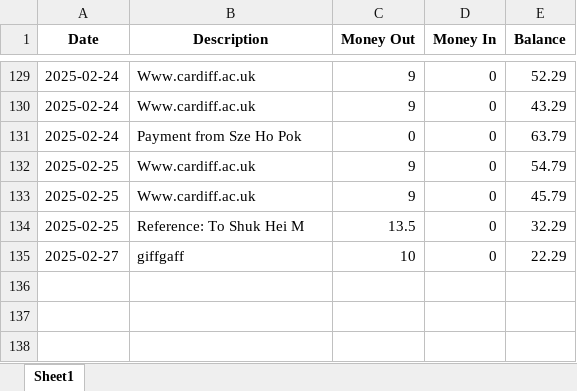
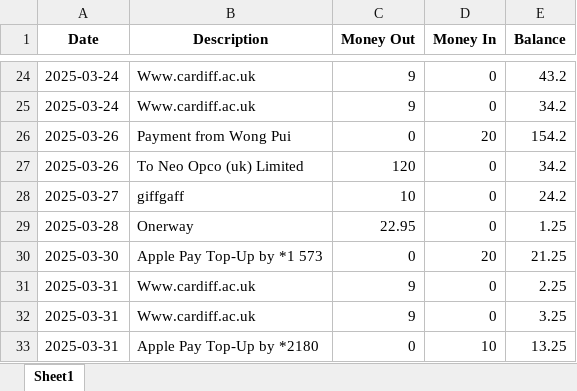
Before and after one commit to MoChi-131/CU_FYP, an Excel workbook: 2.0/extracted_data.xlsx, sheet Sheet1, drawn as a sheet; only a part is shown, gaps mark what is left out; values as stored, in another font and other column widths than the file's, no borders; removed rows and columns are numbered as before the commit, all else as after; the diff covers the shown part only; the diff names each change by its address in the sheet, - before the commit and + after, or states it on an @@ line.

```diff
--- a/2.0/extracted_data.xlsx (sheet Sheet1)
+++ b/2.0/extracted_data.xlsx (sheet Sheet1)
-A24:A25 (Date): 2025-02-24
+A24:A25 (Date): 2025-03-24
-E24 (Balance): 52.29
+E24 (Balance): 43.2
-E25 (Balance): 43.29
+E25 (Balance): 34.2
-row 131: 2025-02-24 | Payment from Sze Ho Pok | 0 | 0 | 63.79
+row 26: 2025-03-26 | Payment from Wong Pui | 0 | 20 | 154.2
+row 27: 2025-03-26 | To Neo Opco (uk) Limited | 120 | 0 | 34.2
+row 28: 2025-03-27 | giffgaff | 10 | 0 | 24.2
+row 29: 2025-03-28 | Onerway | 22.95 | 0 | 1.25
+row 30: 2025-03-30 | Apple Pay Top-Up by *1 573 | 0 | 20 | 21.25
-A31:A32 (Date): 2025-02-25
+A31:A32 (Date): 2025-03-31
-E31 (Balance): 54.79
+E31 (Balance): 2.25
-E32 (Balance): 45.79
+E32 (Balance): 3.25
-row 134: 2025-02-25 | Reference: To Shuk Hei M | 13.5 | 0 | 32.29
-row 135: 2025-02-27 | giffgaff | 10 | 0 | 22.29
+row 33: 2025-03-31 | Apple Pay Top-Up by *2180 | 0 | 10 | 13.25
```
Also changed, not shown: 12 added rows, 117 removed rows and 23 edited cells elsewhere in this sheet, 52 other files.
